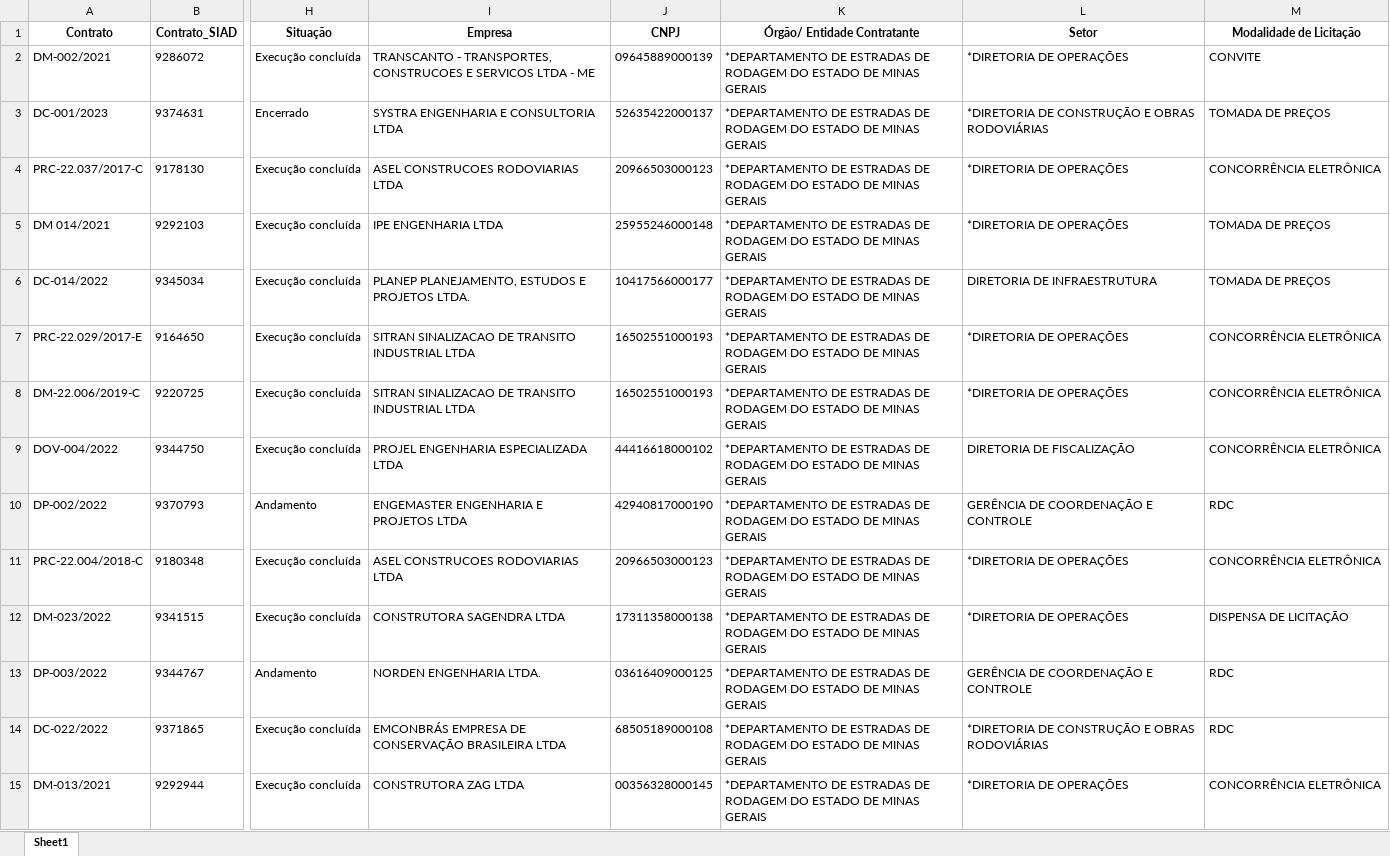
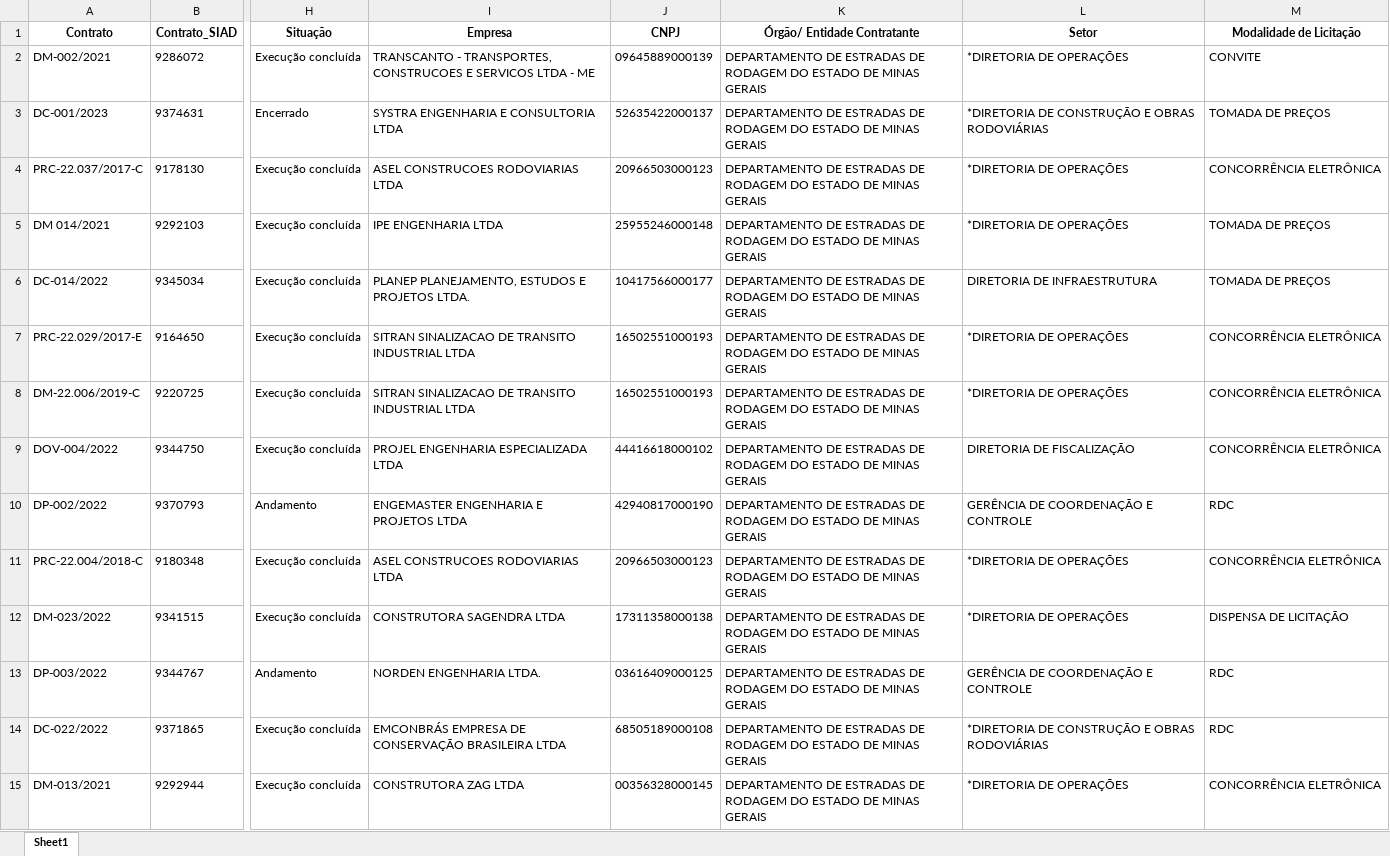
Before and after one commit to transparencia-mg/obras, an Excel workbook: upload/contratos.xlsx, sheet Sheet1, drawn as a sheet; only a part is shown, gaps mark what is left out; values as stored, in another font and other column widths than the file's, no borders; the diff covers the shown part only; the diff names each change by its address in the sheet, - before the commit and + after, or states it on an @@ line.

Commit message:
Atualização automática portal obras

```diff
--- a/upload/contratos.xlsx (sheet Sheet1)
+++ b/upload/contratos.xlsx (sheet Sheet1)
-K2:K15 (Órgão/ Entidade Contratante): *DEPARTAMENTO DE ESTRADAS…
+K2:K15 (Órgão/ Entidade Contratante): DEPARTAMENTO DE ESTRADAS…
```
Also changed, not shown: 4 added rows and 843 edited cells elsewhere in this sheet, upload/contratos_siad.xlsx, upload/fiscais.xlsx, 6 other files.
